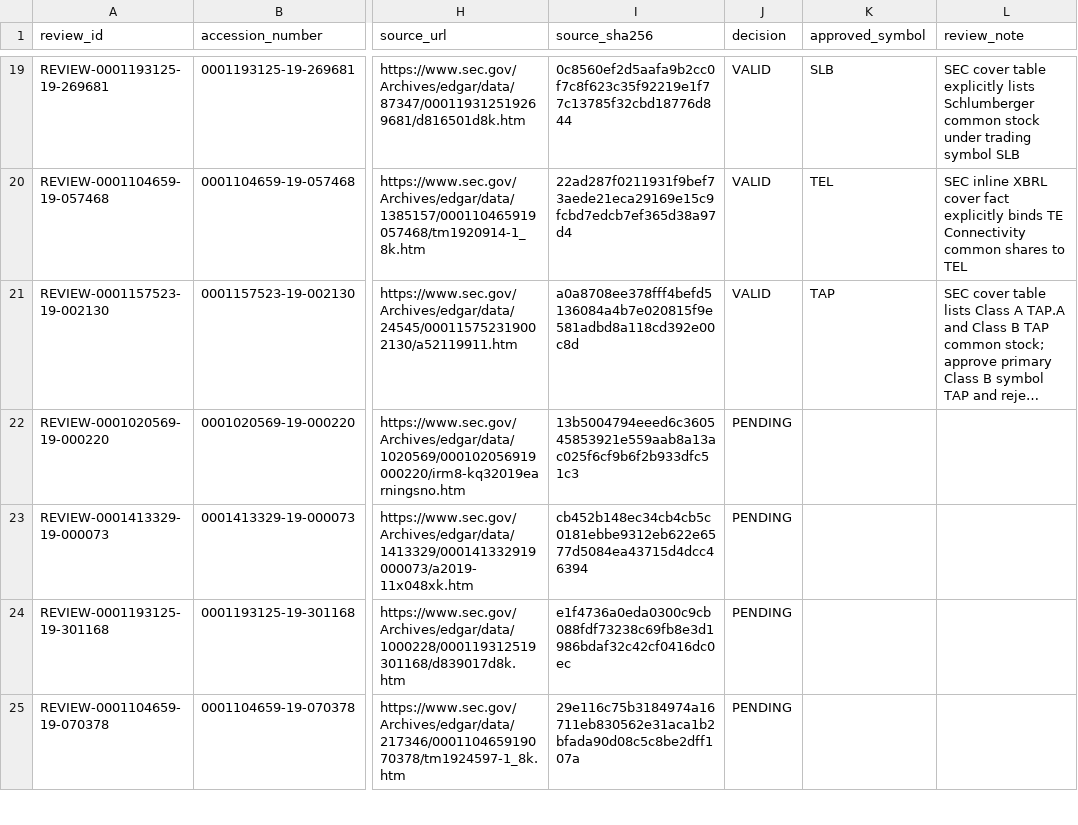
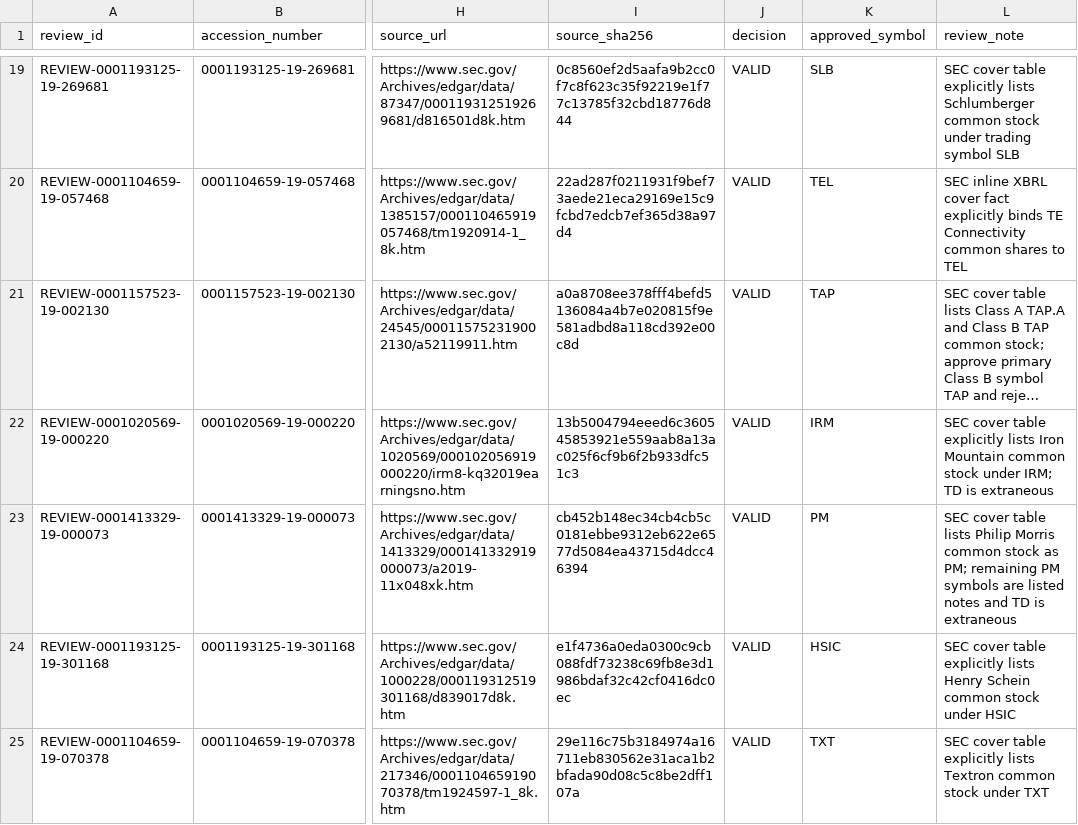
Before and after one commit to herdsignal/herdsignal, a CSV file: data/reports/sec_8k_identity_source_review_v1.csv, drawn as a sheet; only a part is shown, gaps mark what is left out; long unchanged cells end in …; the diff covers the shown part only; the diff names each change by its address in the sheet, - before the commit and + after, or states it on an @@ line.

```diff
--- a/data/reports/sec_8k_identity_source_review_v1.csv
+++ b/data/reports/sec_8k_identity_source_review_v1.csv
-J22:J25 (decision): PENDING
+J22:J25 (decision): VALID
-K22 (approved_symbol): (empty)
+K22 (approved_symbol): IRM
-L22 (review_note): (empty)
+L22 (review_note): SEC cover table explicitly lists Iron Mountain common stock under IRM; TD is extraneous
-K23 (approved_symbol): (empty)
+K23 (approved_symbol): PM
-L23 (review_note): (empty)
+L23 (review_note): SEC cover table lists Philip Morris common stock as PM; remaining PM symbols are listed notes and TD is extraneous
-K24 (approved_symbol): (empty)
+K24 (approved_symbol): HSIC
-L24 (review_note): (empty)
+L24 (review_note): SEC cover table explicitly lists Henry Schein common stock under HSIC
-K25 (approved_symbol): (empty)
+K25 (approved_symbol): TXT
-L25 (review_note): (empty)
+L25 (review_note): SEC cover table explicitly lists Textron common stock under TXT
```
Also changed, not shown: 48 edited cells elsewhere in this file, data/reports/sec_8k_material_event_review_batching_v1.csv, 20 other files.
